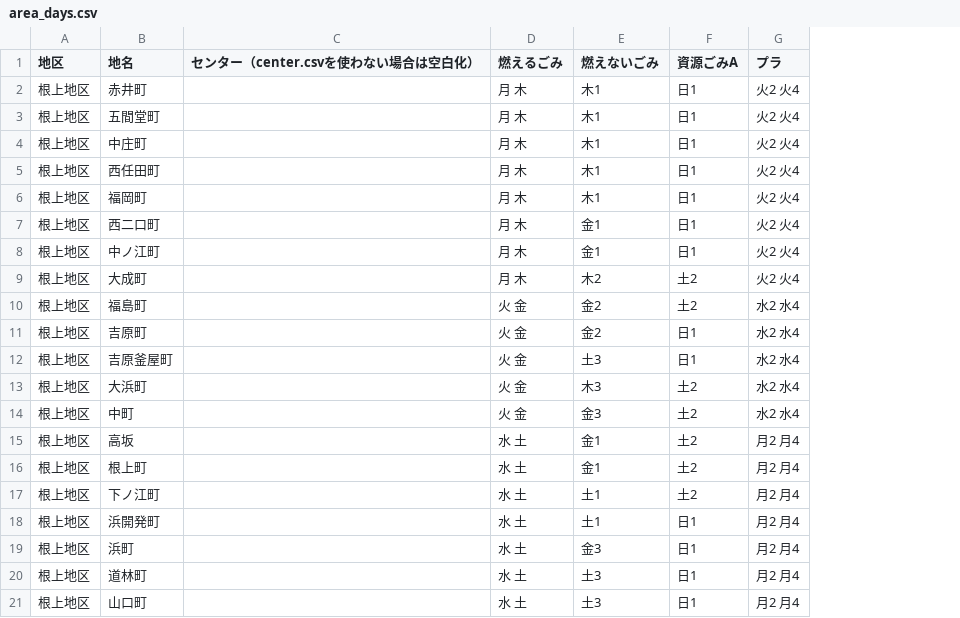
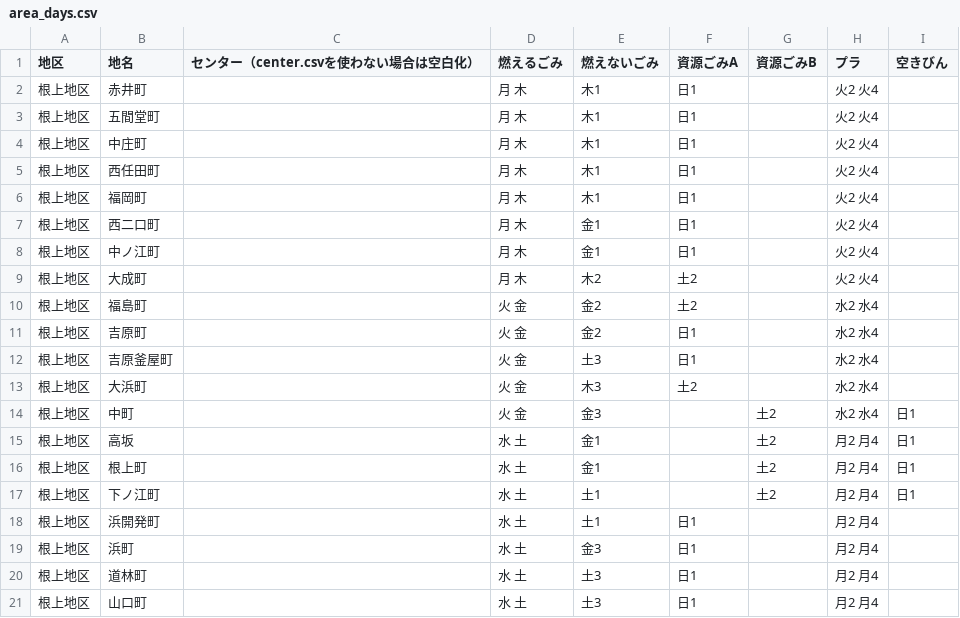
Before and after one commit to codefornomi/codefornomi.github.io, a CSV file: data/area_days.csv, drawn as a sheet; only a part is shown; the diff names each change by its address in the sheet, - before the commit and + after, or states it on an @@ line.

```diff
--- a/data/area_days.csv
+++ b/data/area_days.csv
+column G (資源ごみB), rows 14-17: all 土2
+column I (空きびん), rows 14-17: all 日1
-F14:F17 (資源ごみA): 土2
+F14:F17 (資源ごみA): (empty)
```
Also changed, not shown: data/description.csv, data/target.csv.
